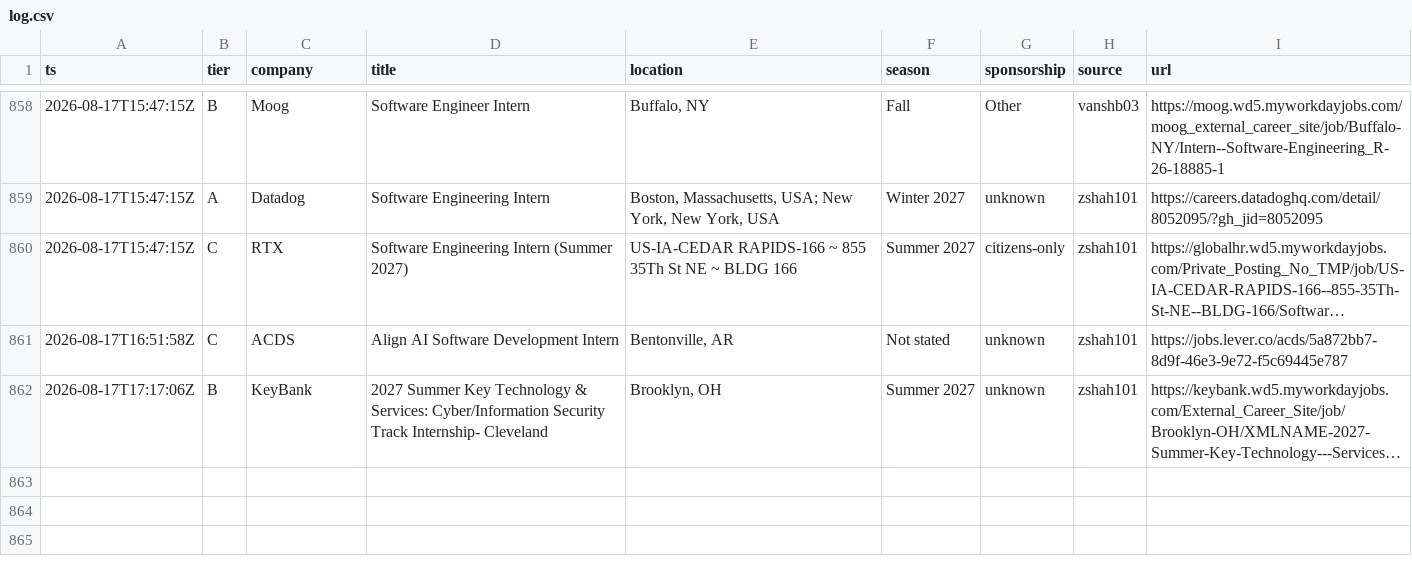
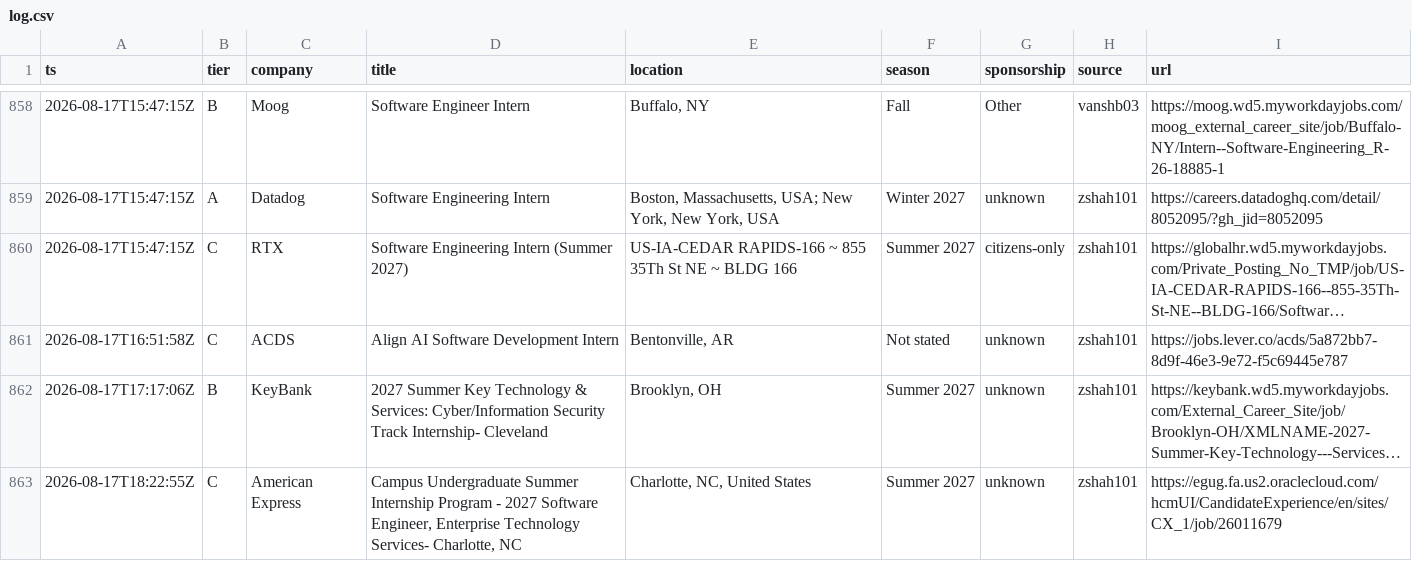
Before and after one commit to Omjnr06/Grind, a CSV file: log.csv, drawn as a sheet; only a part is shown, gaps mark what is left out; long unchanged cells end in …; the diff names each change by its address in the sheet, - before the commit and + after, or states it on an @@ line.

```diff
--- a/log.csv
+++ b/log.csv
+row 863: 2026-08-17T18:22:55Z | C | American Express | Campus Undergraduate Summer Internship Program - 2027 Software Engineer, Enterprise Technology Services- Charlotte, NC | Charlotte, NC, United States | Summer 2027 | unknown | zshah101 | https://egug.fa.us2.oraclecloud.com/hcmUI/CandidateExperience/en/sites/CX_1/job/26011679
```
Also changed, not shown: 2 other files.
